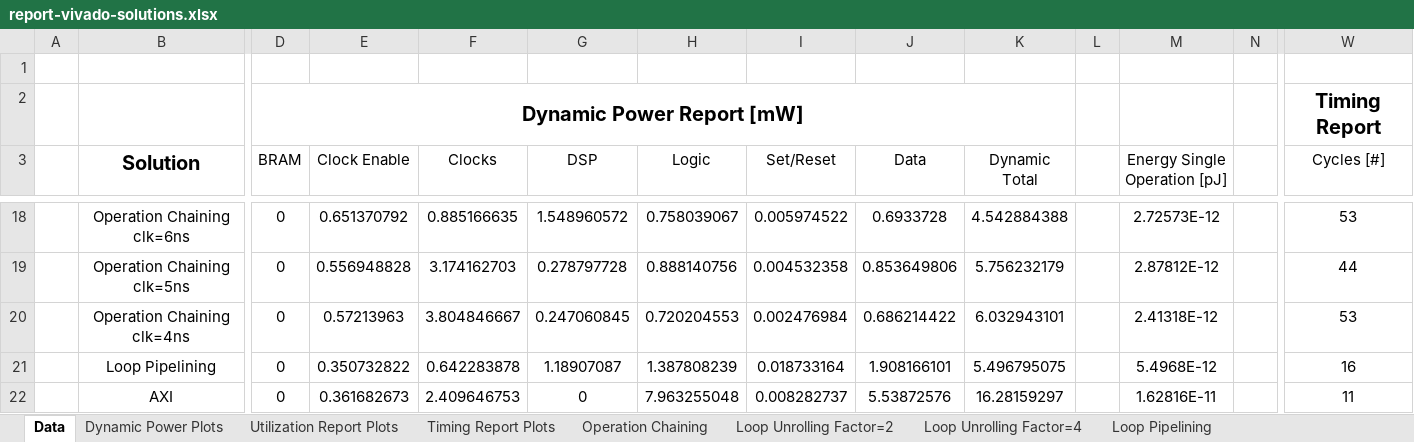
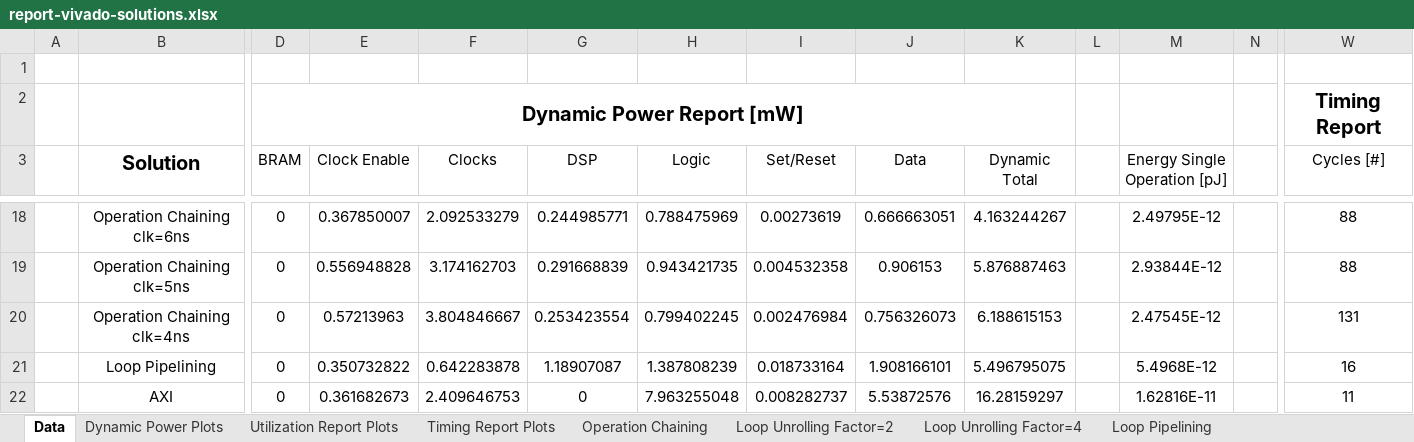
Before and after one commit to gubbriaco/fir-filter-analysis, an Excel workbook: reports/vivado/report-vivado-solutions.xlsx, sheet Data, drawn as a sheet; only a part is shown, gaps mark what is left out; values as stored, in another font and other column widths than the file's, no borders; the diff covers the shown part only; the diff names each change by its address in the sheet, - before the commit and + after, or states it on an @@ line.

```diff
--- a/reports/vivado/report-vivado-solutions.xlsx (sheet Data)
+++ b/reports/vivado/report-vivado-solutions.xlsx (sheet Data)
-E18 (Clock Enable): 0.651370792
+E18 (Clock Enable): 0.367850007
-F18 (Clocks): 0.885166635
+F18 (Clocks): 2.092533279
-G18 (DSP): 1.548960572
+G18 (DSP): 0.244985771
-H18 (Logic): 0.758039067
+H18 (Logic): 0.788475969
-I18 (Set/Reset): 0.005974522
+I18 (Set/Reset): 0.00273619
-J18 (Data): 0.6933728
+J18 (Data): 0.666663051
-K18 (Dynamic Total): 4.542884388
+K18 (Dynamic Total): 4.163244267
-M18 (Energy Single Operation [pJ]): 2.72573E-12
+M18 (Energy Single Operation [pJ]): 2.49795E-12
-W18 (Cycles [#]): 53
+W18 (Cycles [#]): 88
-G19 (DSP): 0.278797728
+G19 (DSP): 0.291668839
-H19 (Logic): 0.888140756
+H19 (Logic): 0.943421735
-J19 (Data): 0.853649806
+J19 (Data): 0.906153
-K19 (Dynamic Total): 5.756232179
+K19 (Dynamic Total): 5.876887463
-M19 (Energy Single Operation [pJ]): 2.87812E-12
+M19 (Energy Single Operation [pJ]): 2.93844E-12
-W19 (Cycles [#]): 44
+W19 (Cycles [#]): 88
-G20 (DSP): 0.247060845
+G20 (DSP): 0.253423554
-H20 (Logic): 0.720204553
+H20 (Logic): 0.799402245
-J20 (Data): 0.686214422
+J20 (Data): 0.756326073
-K20 (Dynamic Total): 6.032943101
+K20 (Dynamic Total): 6.188615153
-M20 (Energy Single Operation [pJ]): 2.41318E-12
+M20 (Energy Single Operation [pJ]): 2.47545E-12
-W20 (Cycles [#]): 53
+W20 (Cycles [#]): 131
```
Also changed, not shown: 24 edited cells elsewhere in this sheet, charts or pictures.
